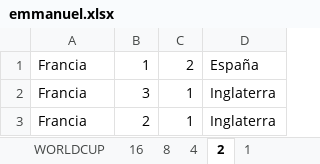
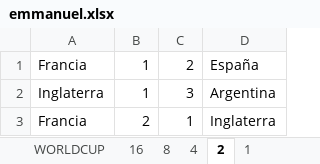
Before and after one commit to caicedodavid/quiniela, an Excel workbook: data/players/emmanuel.xlsx, sheet 2, drawn as a sheet; values as stored, in another font and other column widths than the file's, no borders; removed rows and columns are numbered as before the commit, all else as after; the diff names each change by its address in the sheet, - before the commit and + after, or states it on an @@ line.

```diff
--- a/data/players/emmanuel.xlsx (sheet 2)
+++ b/data/players/emmanuel.xlsx (sheet 2)
-row 2: Francia | 3 | 1 | Inglaterra
+row 2: Inglaterra | 1 | 3 | Argentina
```
Also changed, not shown: data/players/Angel Diaz .xlsx, data/players/luis requena.xlsx, 2 other files.
